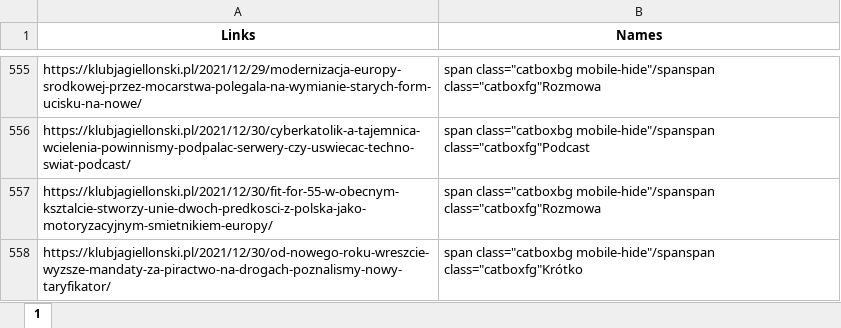
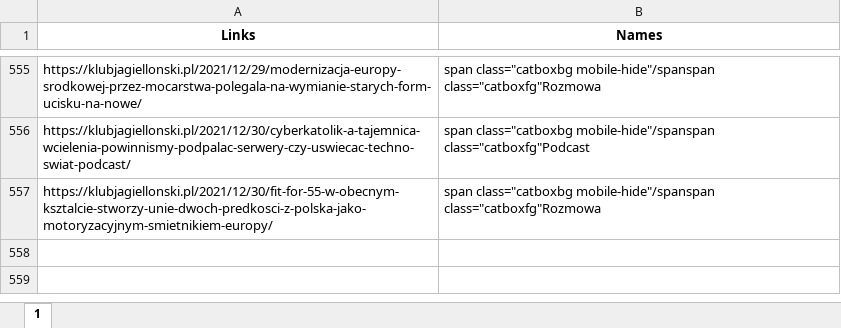
Before and after one commit to oliwkan091/ACV3, an Excel workbook: database/httpsklubjagiellonskipl.xlsx, sheet 1, drawn as a sheet; only a part is shown, gaps mark what is left out; values as stored, in another font and other column widths than the file's, no borders; the diff names each change by its address in the sheet, - before the commit and + after, or states it on an @@ line.

```diff
--- a/database/httpsklubjagiellonskipl.xlsx (sheet 1)
+++ b/database/httpsklubjagiellonskipl.xlsx (sheet 1)
-row 558: https://klubjagiellonski.pl/2021/12/30/od-nowego-roku-wreszcie-wyzsze-mandaty-za-piractwo-na-drogach-poznalismy-nowy-taryfikator/ | span class="catboxbg mobile-hide"/spanspan class="catboxfg"Krótko
```
Also changed, not shown: 2 other files.
